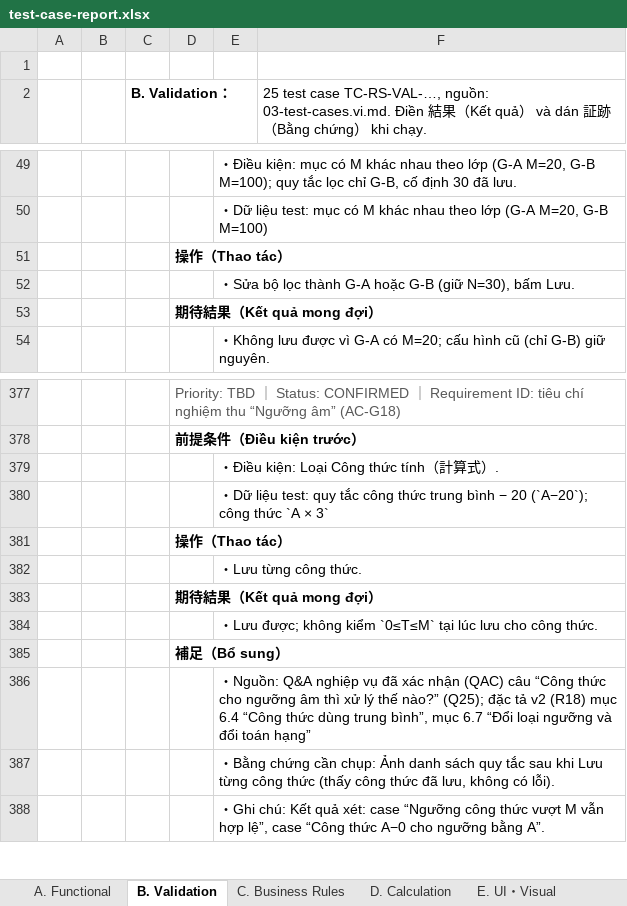
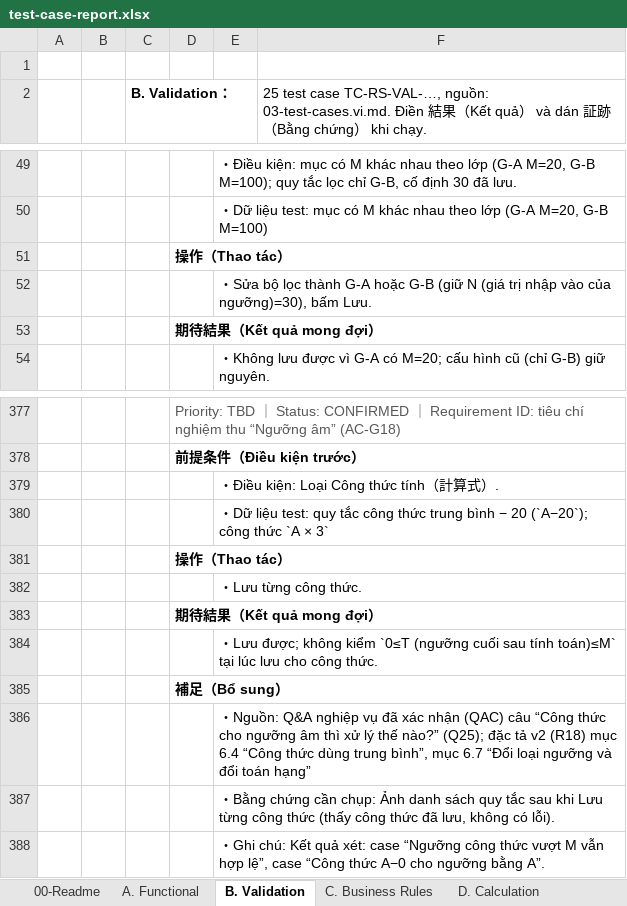
Before and after one commit to TryHand-Co-Ltd/blend-context, an Excel workbook: features/RC-001-red-score/docs/v2/test-spec/test-case-report.xlsx, sheet B. Validation, drawn as a sheet; only a part is shown, gaps mark what is left out; values as stored, in another font and other column widths than the file's, no borders; the diff names each change by its address in the sheet, - before the commit and + after, or states it on an @@ line.

```diff
--- a/features/RC-001-red-score/docs/v2/test-spec/test-case-report.xlsx (sheet B. Validation)
+++ b/features/RC-001-red-score/docs/v2/test-spec/test-case-report.xlsx (sheet B. Validation)
+sheet tab: 00-Readme
-E52: …G-B (giữ N=30), bấm Lưu.
+E52: …G-B (giữ N (giá trị nhập vào của ngưỡng)=30), bấm Lưu.
-E384: …không kiểm `0≤T≤M` tại lúc…
+E384: …không kiểm `0≤T (ngưỡng cuối sau tính toán)≤M` tại lúc…
```
Also changed, not shown: sheet D. Calculation, sheet C. Business Rules, sheet A. Functional, sheet F. State・Error, sheet G. Data・Persistence, sheet H. Regression, 1 more sheet.
